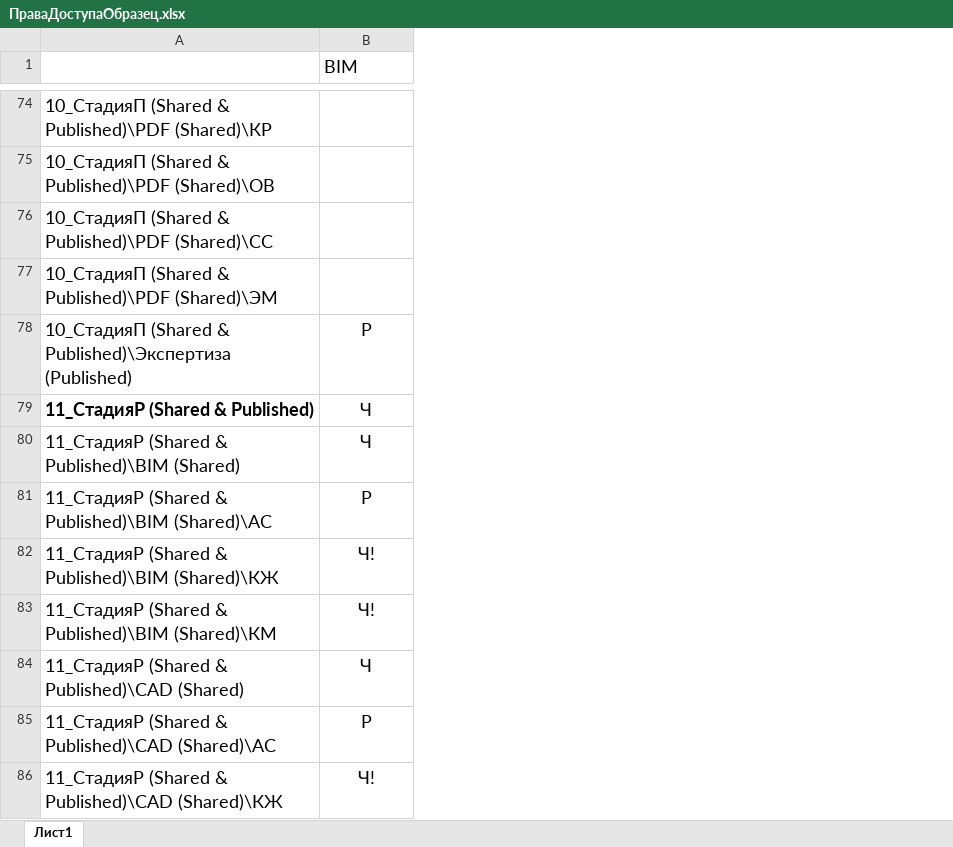
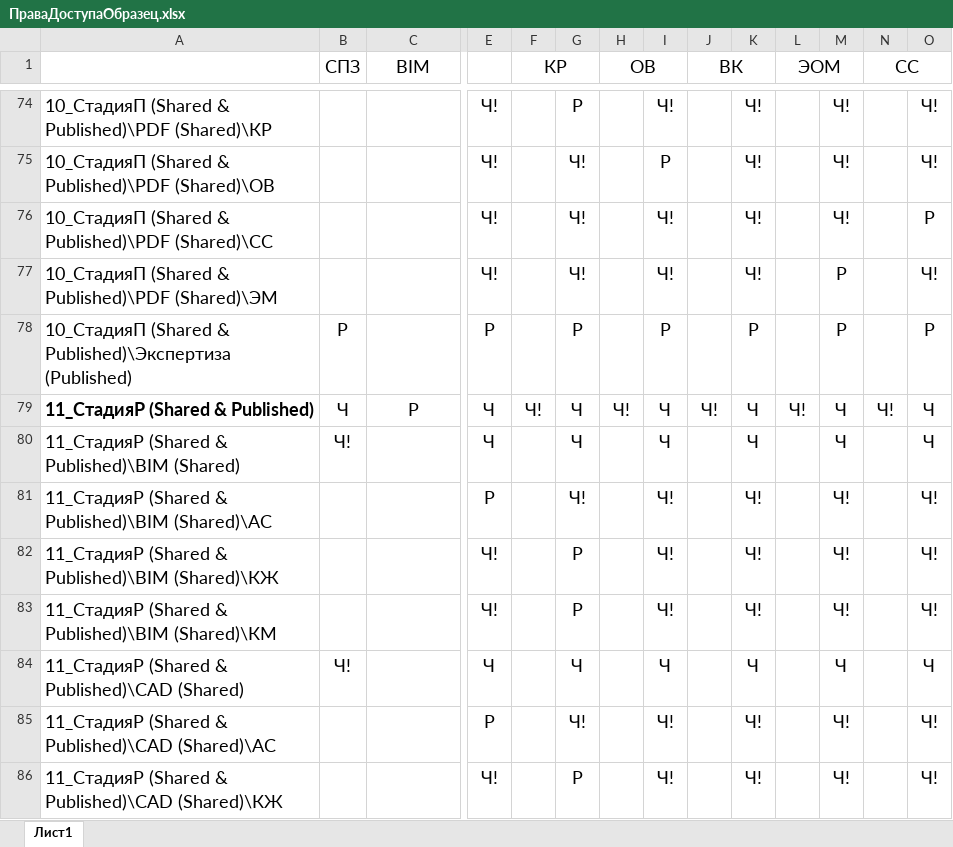
Before and after one commit to vlastroG/FILESERVSecurity, an Excel workbook: DirsAccessFromExcele/ExcelSample/ПраваДоступаОбразец.xlsx, sheet Лист1, drawn as a sheet; only a part is shown, gaps mark what is left out; values as stored, in another font and other column widths than the file's, no borders; conditional formats not drawn; addresses are those after the commit; the diff covers the shown part only; the diff names each change by its address in the sheet, - before the commit and + after, or states it on an @@ line.

```diff
--- a/DirsAccessFromExcele/ExcelSample/ПраваДоступаОбразец.xlsx (sheet Лист1)
+++ b/DirsAccessFromExcele/ExcelSample/ПраваДоступаОбразец.xlsx (sheet Лист1)
+column B (СПЗ), rows 78-84: Р | Ч | Ч! |  |  |  | Ч!
+column E, rows 74-86: Ч! | Ч! | Ч! | Ч! | Р | Ч | Ч | Р | Ч! | Ч! | Ч | Р | Ч!
+column F (КР), row 79: Ч!
+column G, rows 74-86: Р | Ч! | Ч! | Ч! | Р | Ч | Ч | Ч! | Р | Р | Ч | Ч! | Р
+column H (ОВ), row 79: Ч!
+column I, rows 74-86: Ч! | Р | Ч! | Ч! | Р | Ч | Ч | Ч! | Ч! | Ч! | Ч | Ч! | Ч!
+column J (ВК), row 79: Ч!
+column K, rows 74-86: Ч! | Ч! | Ч! | Ч! | Р | Ч | Ч | Ч! | Ч! | Ч! | Ч | Ч! | Ч!
+column L (ЭОМ), row 79: Ч!
+column M, rows 74-86: Ч! | Ч! | Ч! | Р | Р | Ч | Ч | Ч! | Ч! | Ч! | Ч | Ч! | Ч!
+column N (СС), row 79: Ч!
+column O, rows 74-86: Ч! | Ч! | Р | Ч! | Р | Ч | Ч | Ч! | Ч! | Ч! | Ч | Ч! | Ч!
-C1 alignment: left
+C1 alignment: center
-C78 (BIM): Р
+C78 (BIM): (empty)
-C79 (BIM): Ч
+C79 (BIM): Р
-C80 (BIM): Ч
+C80 (BIM): (empty)
-C81 (BIM): Р
+C81 (BIM): (empty)
-C82:C83 (BIM): Ч!
+C82:C83 (BIM): (empty)
-C84 (BIM): Ч
+C84 (BIM): (empty)
-C85 (BIM): Р
+C85 (BIM): (empty)
-C86 (BIM): Ч!
+C86 (BIM): (empty)
```
Also changed, not shown: 1 added row, 1 removed row, 2 added columns, 50 edited cells, cell formats and merged cells elsewhere in this sheet.
